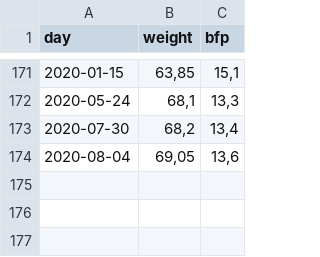
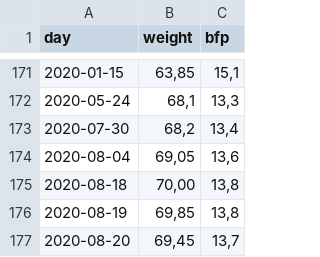
Before and after one commit to carlok/quiver_shapely, a CSV file: fit.csv, drawn as a sheet; only a part is shown, gaps mark what is left out; the diff names each change by its address in the sheet, - before the commit and + after, or states it on an @@ line.

```diff
--- a/fit.csv
+++ b/fit.csv
+row 175: 2020-08-18 | 70,00 | 13,8
+row 176: 2020-08-19 | 69,85 | 13,8
+row 177: 2020-08-20 | 69,45 | 13,7
```
Also changed, not shown: 2 other files.
